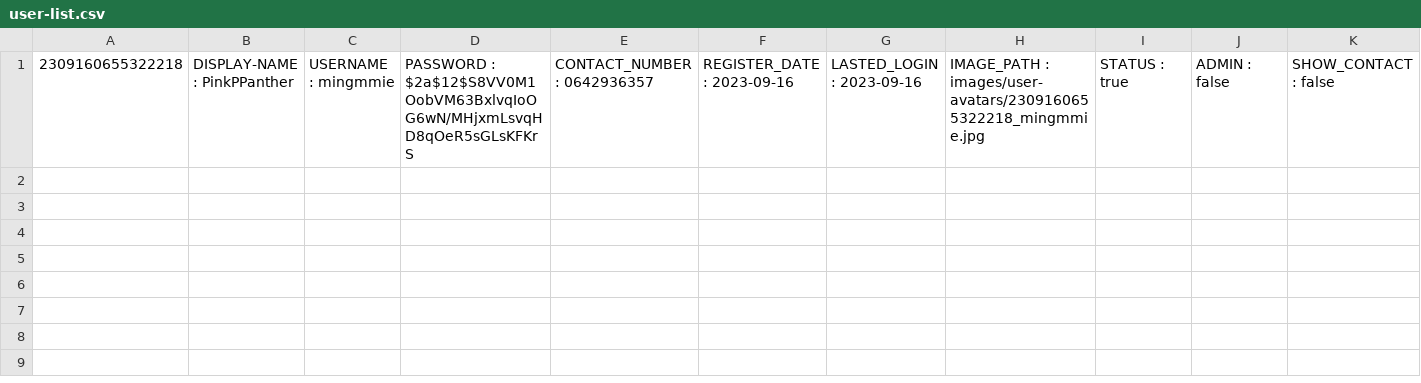
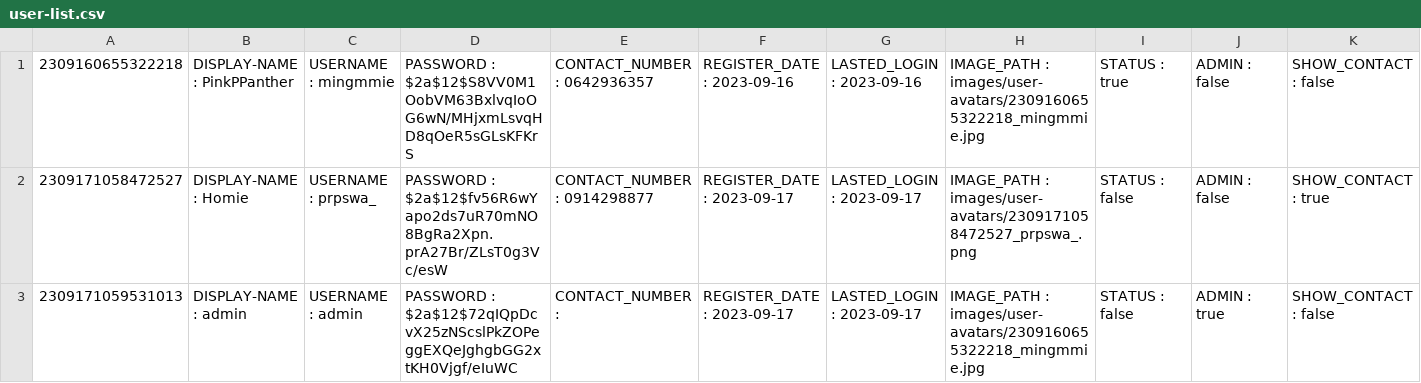
Before and after one commit to Homiez09/plasom-reunion, a CSV file: data/user-list.csv, drawn as a sheet; only a part is shown; rows hold the shown columns only; the diff names each change by its address in the sheet, - before the commit and + after, or states it on an @@ line.

Commit message:
update data

```diff
--- a/data/user-list.csv
+++ b/data/user-list.csv
+row 2: 2309171058472527 | DISPLAY-NAME : Homie | USERNAME : prpswa_ | PASSWORD : $2a$12$fv56R6wYapo2ds7uR70mNO8BgRa2Xpn.prA27Br/ZLsT0g3Vc/esW | CONTACT_NUMBER : 0914298877 | REGISTER_DATE : 2023-09-17 | LASTED_LOGIN : 2023-09-17 | IMAGE_PATH : images/user-avatars/2309171058472527_prpswa_.png | STATUS : false | ADMIN : false | SHOW_CONTACT : true
+row 3: 2309171059531013 | DISPLAY-NAME : admin | USERNAME : admin | PASSWORD : $2a$12$72qIQpDcvX25zNScslPkZOPeggEXQeJghgbGG2xtKH0Vjgf/eIuWC | CONTACT_NUMBER : | REGISTER_DATE : 2023-09-17 | LASTED_LOGIN : 2023-09-17 | IMAGE_PATH : images/user-avatars/2309160655322218_mingmmie.jpg | STATUS : false | ADMIN : true | SHOW_CONTACT : false
```
Also changed, not shown: 1 other file.
